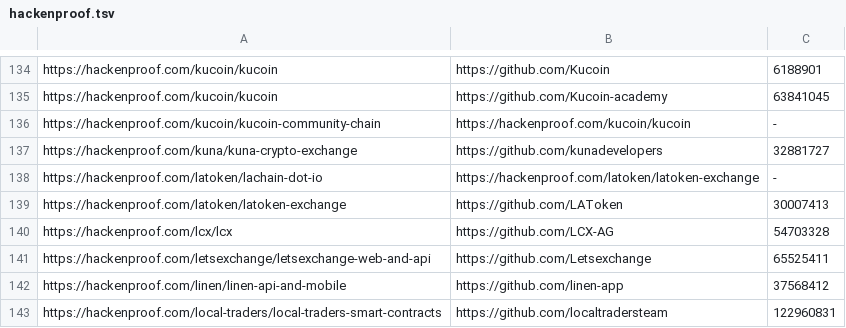
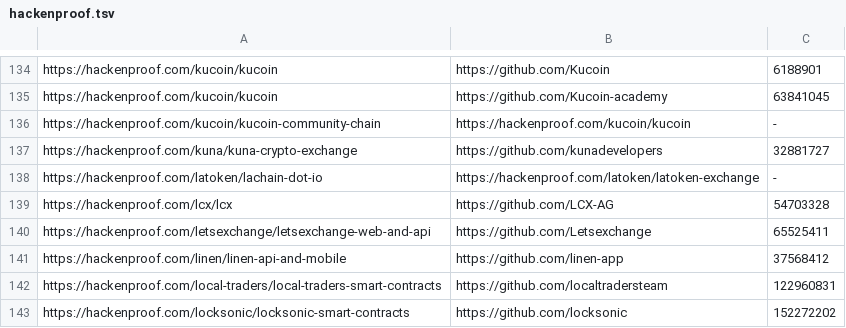
Before and after one commit to nikitastupin/orgs-data, a TSV file: orgs-data/hackenproof.tsv, drawn as a sheet; only a part is shown, gaps mark what is left out; the shorter side is filled out with more unchanged rows; the diff names each change by its address in the sheet, - before the commit and + after, or states it on an @@ line.

```diff
--- a/orgs-data/hackenproof.tsv
+++ b/orgs-data/hackenproof.tsv
-row 139: https://hackenproof.com/latoken/latoken-exchange | https://github.com/LAToken | 30007413
```
Also changed, not shown: orgs-data/bugcrowd.tsv, orgs-data/diodb.tsv, 3 other files.
